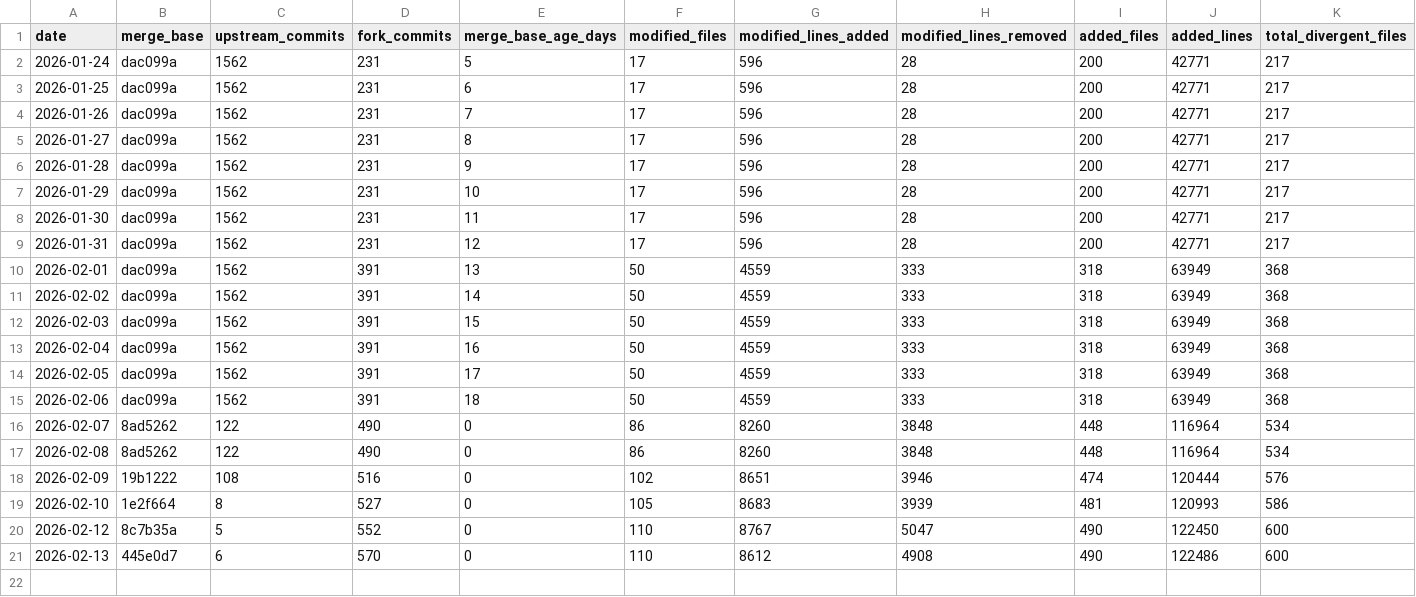
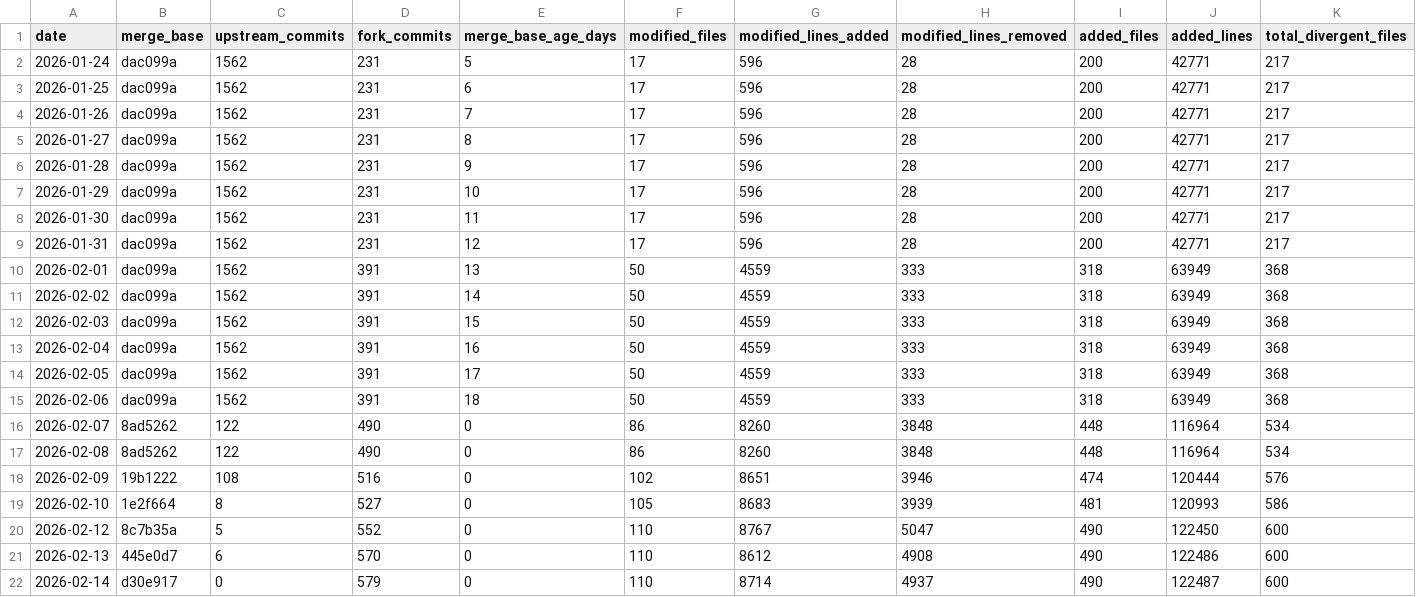
Before and after one commit to pRizz/opencode, a CSV file: data/fork-divergence.csv, drawn as a sheet; only a part is shown; rows hold the shown columns only; the diff names each change by its address in the sheet, - before the commit and + after, or states it on an @@ line.

Commit message:
ignore: update fork divergence 2026-02-14
Generated by: .github/workflows/fork-divergence.yml
Script: script/fork-divergence.ts

```diff
--- a/data/fork-divergence.csv
+++ b/data/fork-divergence.csv
+row 22: 2026-02-14 | d30e917 | 0 | 579 | 0 | 110 | 8714 | 4937 | 490 | 122487 | 600
```
Also changed, not shown: 1 other file.
